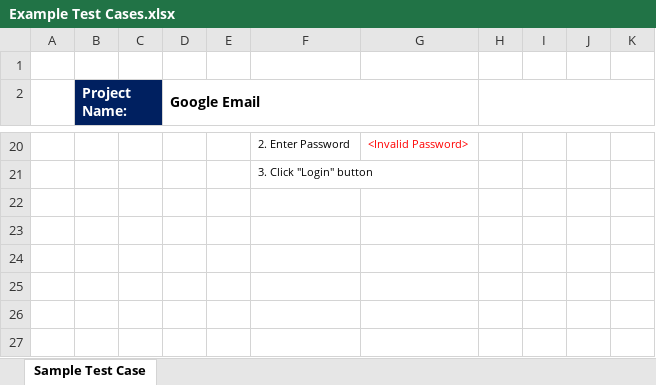
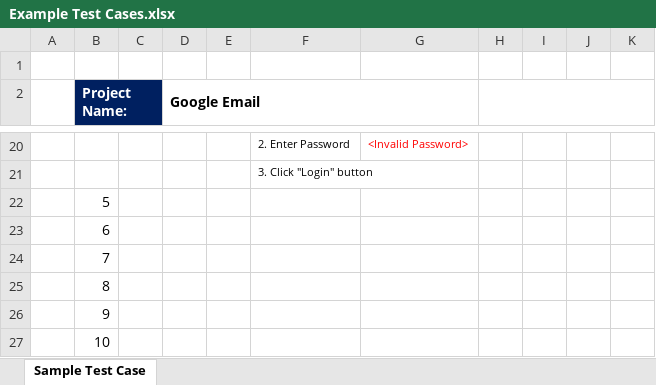
Before and after one commit to rodzricardo/Class12-Capstone, an Excel workbook: Test Cases/Example Test Cases.xlsx, sheet Sample Test Case, drawn as a sheet; only a part is shown, gaps mark what is left out; values as stored, in another font and other column widths than the file's, no borders; the diff names each change by its address in the sheet, - before the commit and + after, or states it on an @@ line.

```diff
--- a/Test Cases/Example Test Cases.xlsx (sheet Sample Test Case)
+++ b/Test Cases/Example Test Cases.xlsx (sheet Sample Test Case)
+row 22:  | 5
+row 23:  | 6
+row 24:  | 7
+row 25:  | 8
+row 26:  | 9
+row 27:  | 10
```
Also changed, not shown: Test Cases/Execution Results/Example Test Case Execution.xlsx, 8 other files.
